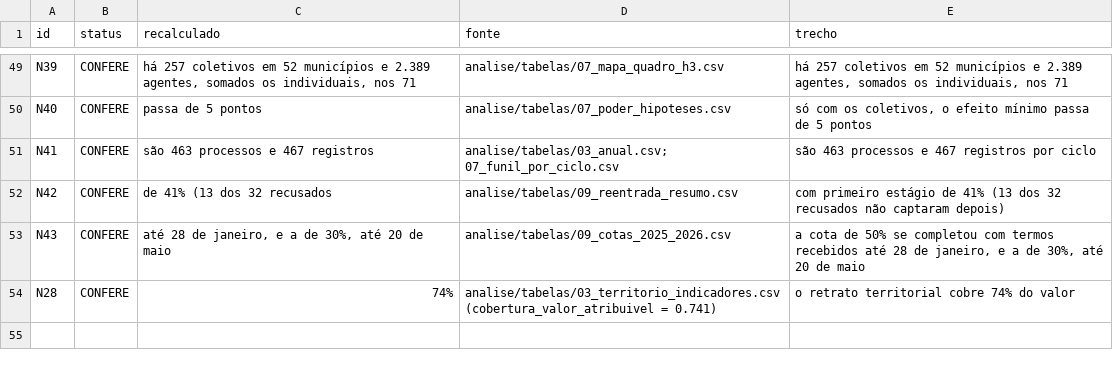
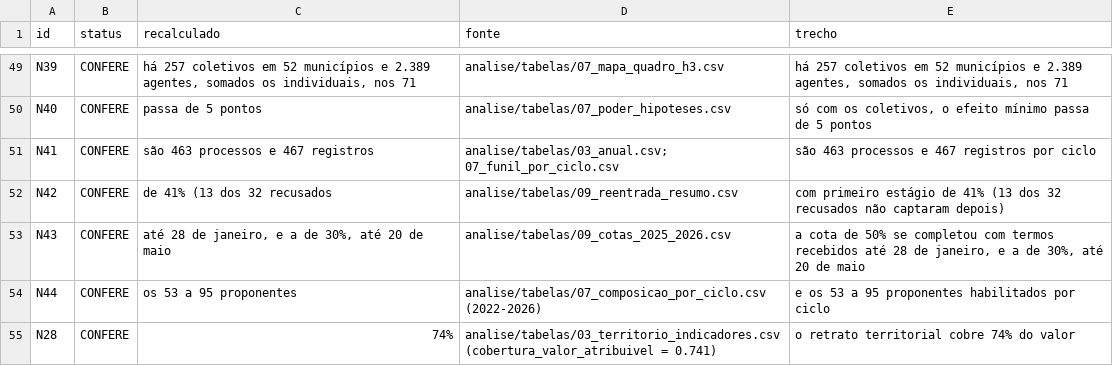
Before and after one commit to fcarva/aval-pol, a CSV file: artigo/auditoria/checagem_dados.csv, drawn as a sheet; only a part is shown, gaps mark what is left out.

```diff
--- a/artigo/auditoria/checagem_dados.csv
+++ b/artigo/auditoria/checagem_dados.csv
@@ -53,2 +53,3 @@ N42,CONFERE,de 41% (13 dos 32 recusados,analise/tabelas/09_reentrada_resumo.csv,
 N43,CONFERE,"até 28 de janeiro, e a de 30%, até 20 de maio",analise/tabelas/09_cotas_2025_2026.csv,"a cota de 50% se completou com termos recebidos até 28 de janeiro, e a de 30%, até 20 de maio"
+N44,CONFERE,os 53 a 95 proponentes,analise/tabelas/07_composicao_por_ciclo.csv (2022-2026),e os 53 a 95 proponentes habilitados por ciclo
 N28,CONFERE,74%,analise/tabelas/03_territorio_indicadores.csv (cobertura_valor_atribuivel = 0.741),o retrato territorial cobre 74% do valor
```
Also changed, not shown: artigo/auditoria/checagem_referencias.csv, 8 other files.
